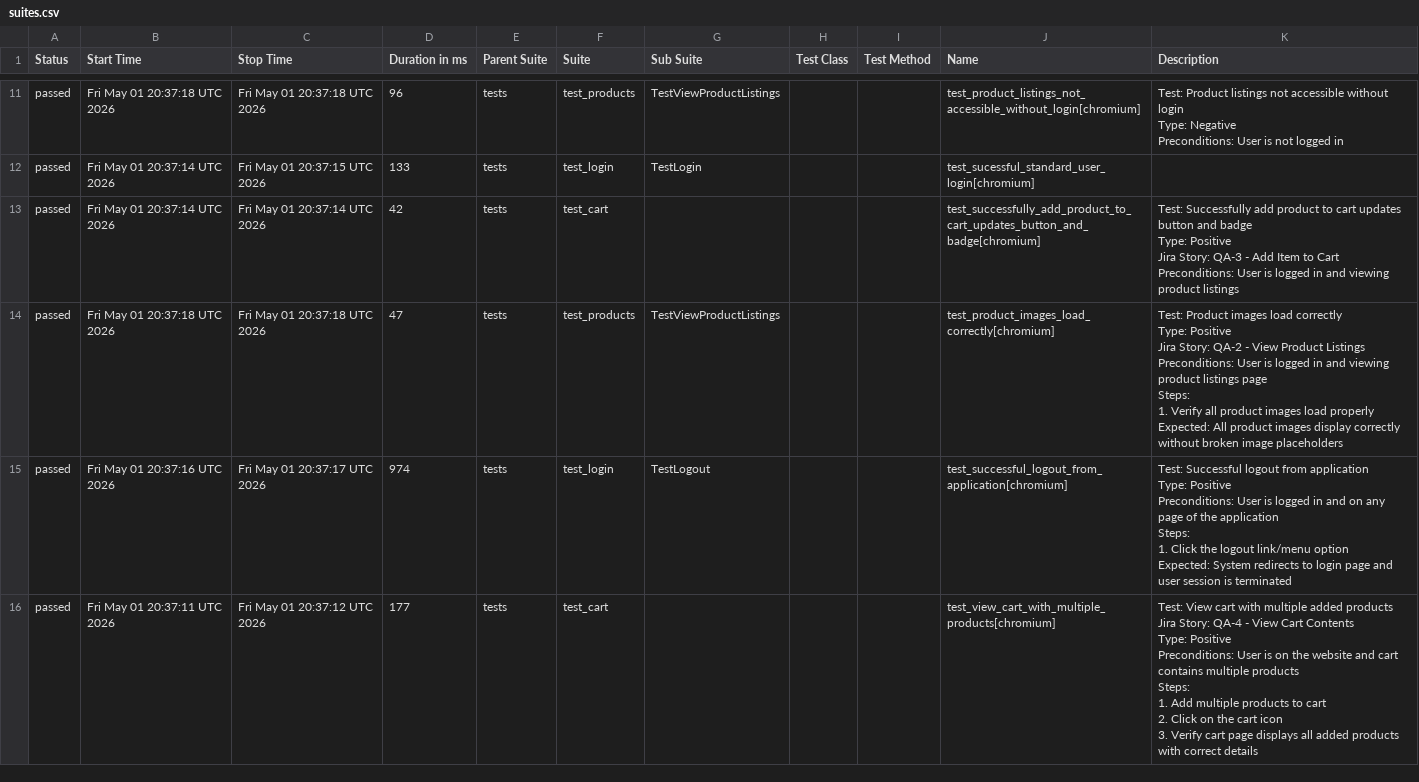
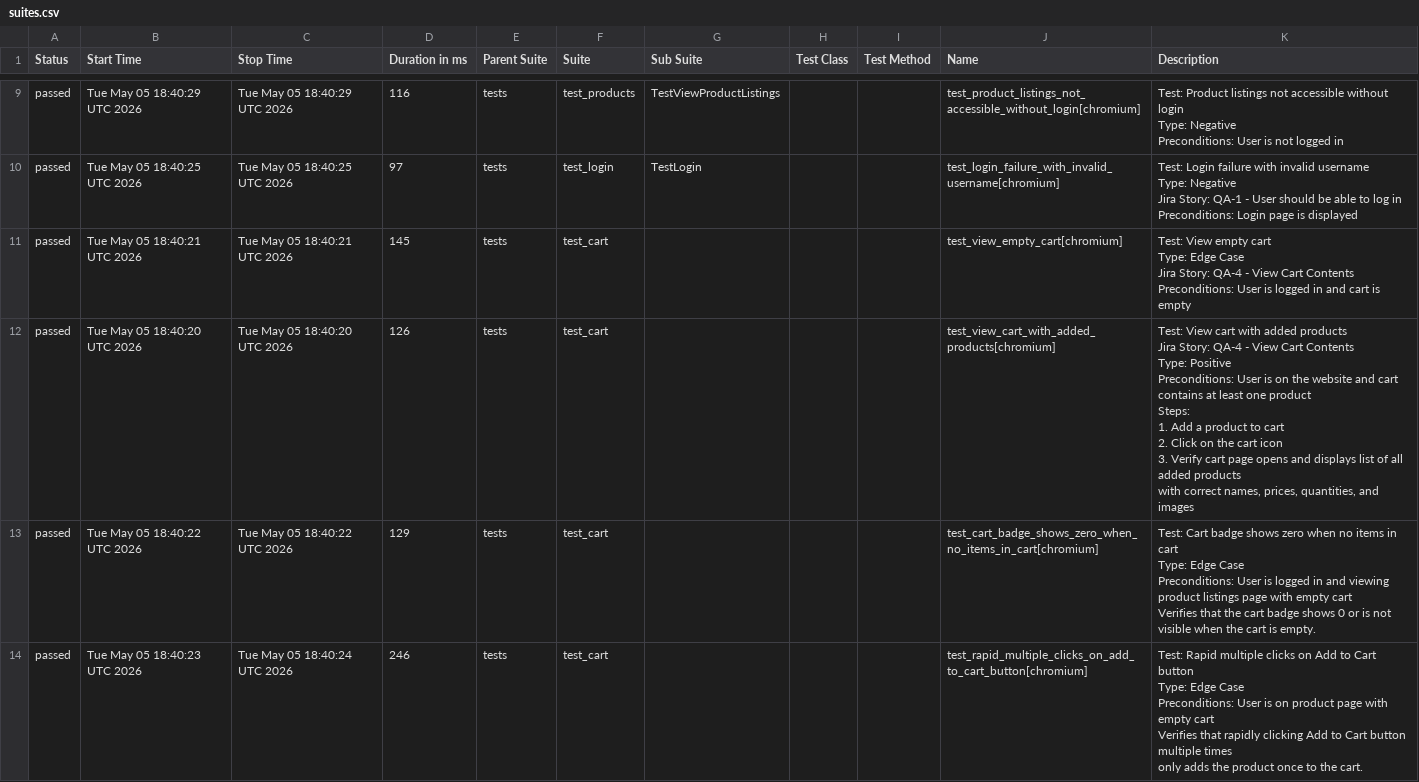
Before and after one commit to chitrapandey123/playwright-python, a CSV file: allure-history/data/suites.csv, drawn as a sheet; only a part is shown, gaps mark what is left out; the diff covers the shown part only.

```diff
--- a/allure-history/data/suites.csv
+++ b/allure-history/data/suites.csv
@@ -64,43 +51,45 @@
-"passed","Fri May 01 20:37:18 UTC 2026","Fri May 01 20:37:18 UTC 2026","96","tests","test_products","TestViewProductListings","","","test_product_listings_not_accessible_without_login[chromium]","
-        Test: Product listings not accessible without login
-        Type: Negative
-        Preconditions: User is not logged in
-        "
-"passed","Fri May 01 20:37:14 UTC 2026","Fri May 01 20:37:15 UTC 2026","133","tests","test_login","TestLogin","","","test_sucessful_standard_user_login[chromium]",""
-"passed","Fri May 01 20:37:14 UTC 2026","Fri May 01 20:37:14 UTC 2026","42","tests","test_cart","","","","test_successfully_add_product_to_cart_updates_button_and_badge[chromium]","
-    Test: Successfully add product to cart updates button and badge
-    Type: Positive
-    Jira Story: QA-3 - Add Item to Cart
-
-    Preconditions: User is logged in and viewing product listings
-    "
-"passed","Fri May 01 20:37:18 UTC 2026","Fri May 01 20:37:18 UTC 2026","47","tests","test_products","TestViewProductListings","","","test_product_images_load_correctly[chromium]","
-        Test: Product images load correctly
-        Type: Positive
-        Jira Story: QA-2 - View Product Listings
-
-        Preconditions: User is logged in and viewing product listings page
-        Steps:
-            1. Verify all product images load properly
-        Expected: All product images display correctly without broken image placeholders
-        "
-"passed","Fri May 01 20:37:16 UTC 2026","Fri May 01 20:37:17 UTC 2026","974","tests","test_login","TestLogout","","","test_successful_logout_from_application[chromium]","
-        Test: Successful logout from application
-        Type: Positive
-        Preconditions: User is logged in and on any page of the application
-        Steps:
-          1. Click the logout link/menu option
-          Expected: System redirects to login page and user session is terminated
-        "
-"passed","Fri May 01 20:37:11 UTC 2026","Fri May 01 20:37:12 UTC 2026","177","tests","test_cart","","","","test_view_cart_with_multiple_products[chromium]","
-    Test: View cart with multiple added products
-    Jira Story: QA-4 - View Cart Contents
-    Type: Positive
-
-    Preconditions: User is on the website and cart contains multiple products
-
-    Steps:
-    1. Add multiple products to cart
-    2. Click on the cart icon
-    3. Verify cart page displays all added products with correct details
-    "
+"passed","Tue May 05 18:40:29 UTC 2026","Tue May 05 18:40:29 UTC 2026","116","tests","test_products","TestViewProductListings","","","test_product_listings_not_accessible_without_login[chromium]","
+        Test: Product listings not accessible without login
+        Type: Negative
+        Preconditions: User is not logged in
+        "
+"passed","Tue May 05 18:40:25 UTC 2026","Tue May 05 18:40:25 UTC 2026","97","tests","test_login","TestLogin","","","test_login_failure_with_invalid_username[chromium]","
+        Test: Login failure with invalid username
+        Type: Negative
+        Jira Story: QA-1 - User should be able to log in
+        Preconditions: Login page is displayed
+        "
+"passed","Tue May 05 18:40:21 UTC 2026","Tue May 05 18:40:21 UTC 2026","145","tests","test_cart","","","","test_view_empty_cart[chromium]","
+    Test: View empty cart
+    Type: Edge Case
+    Jira Story: QA-4 - View Cart Contents
+    Preconditions: User is logged in and cart is empty
+    "
+"passed","Tue May 05 18:40:20 UTC 2026","Tue May 05 18:40:20 UTC 2026","126","tests","test_cart","","","","test_view_cart_with_added_products[chromium]","
+    Test: View cart with added products
+    Jira Story: QA-4 - View Cart Contents
+    Type: Positive
+
+    Preconditions: User is on the website and cart contains at least one product
+
+    Steps:
+    1. Add a product to cart
+    2. Click on the cart icon
+    3. Verify cart page opens and displays list of all added products
+       with correct names, prices, quantities, and images
+    "
+"passed","Tue May 05 18:40:22 UTC 2026","Tue May 05 18:40:22 UTC 2026","129","tests","test_cart","","","","test_cart_badge_shows_zero_when_no_items_in_cart[chromium]","
+    Test: Cart badge shows zero when no items in cart
+    Type: Edge Case
+    Preconditions: User is logged in and viewing product listings page with empty cart
+
+    Verifies that the cart badge shows 0 or is not visible when the cart is empty.
+    "
+"passed","Tue May 05 18:40:23 UTC 2026","Tue May 05 18:40:24 UTC 2026","246","tests","test_cart","","","","test_rapid_multiple_clicks_on_add_to_cart_button[chromium]","
+    Test: Rapid multiple clicks on Add to Cart button
+    Type: Edge Case
+    Preconditions: User is on product page with empty cart
+
+    Verifies that rapidly clicking Add to Cart button multiple times
+    only adds the product once to the cart.
+    "
```
Also changed, not shown: 3 added rows, 3 removed rows and 33 edited cells elsewhere in this file, 41 other files.
